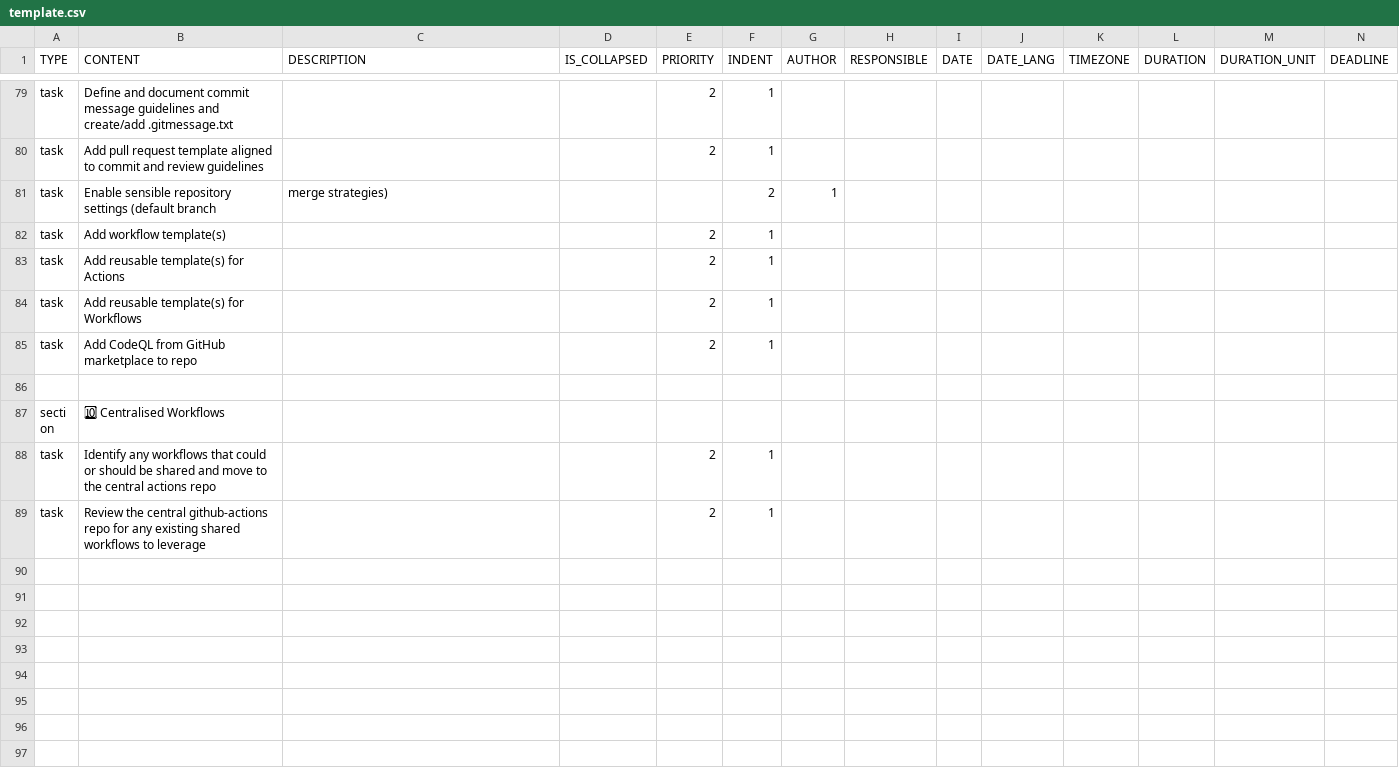
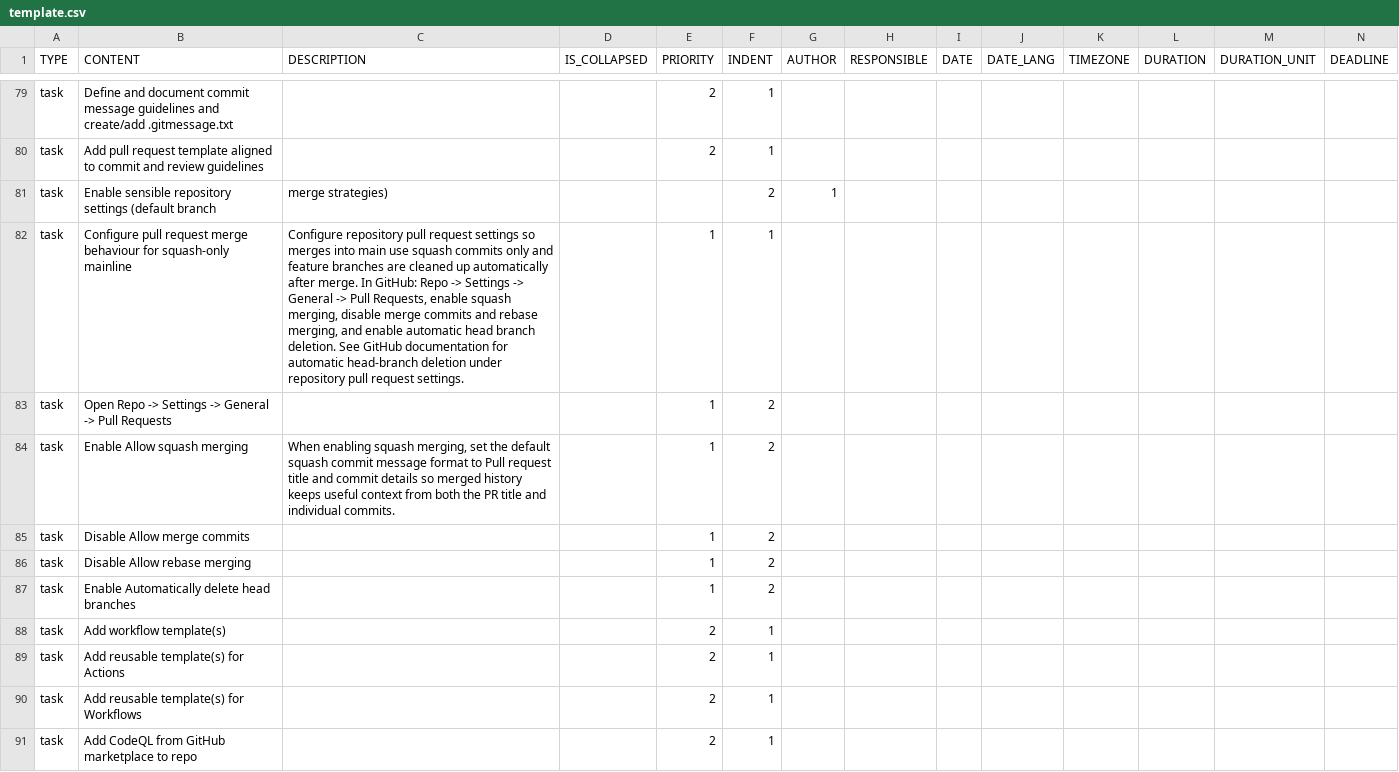
Before and after one commit to colin-gourlay/todoist-playbook, a CSV file: csv-templates/github/github-repo-spin-up/template.csv, drawn as a sheet; only a part is shown, gaps mark what is left out; the shorter side is filled out with more unchanged rows; rows hold the shown columns only; the diff names each change by its address in the sheet, - before the commit and + after, or states it on an @@ line.

Commit message:
feat: add PR merge behaviour checklist to repo spin-up (#557)
Co-authored-by: Colin Gourlay <colin.gourlay@fsp.co>

```diff
--- a/csv-templates/github/github-repo-spin-up/template.csv
+++ b/csv-templates/github/github-repo-spin-up/template.csv
+row 82: task | Configure pull request merge behaviour for squash-only mainline | Configure repository pull request settings so merges into main use squash commits only and feature branches are cleaned up automatically after merge. In GitHub: Repo -> Settings -> General -> Pull Requests, enable squash merging, disable merge commits and rebase merging, and enable automatic head branch deletion. See GitHub documentation for automatic head-branch deletion under repository pull request settings. |  | 1 | 1
+row 83: task | Open Repo -> Settings -> General -> Pull Requests |  |  | 1 | 2
+row 84: task | Enable Allow squash merging | When enabling squash merging, set the default squash commit message format to Pull request title and commit details so merged history keeps useful context from both the PR title and individual commits. |  | 1 | 2
+row 85: task | Disable Allow merge commits |  |  | 1 | 2
+row 86: task | Disable Allow rebase merging |  |  | 1 | 2
+row 87: task | Enable Automatically delete head branches |  |  | 1 | 2
```
